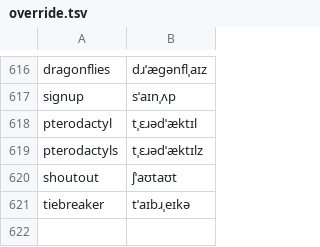
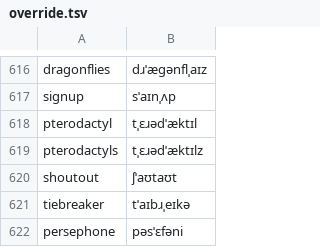
Before and after one commit to KaleComputer/lalala, a TSV file: src/voice/browserSpeech/matcha/en-gb/override.tsv, drawn as a sheet; only a part is shown, gaps mark what is left out.

```diff
--- a/src/voice/browserSpeech/matcha/en-gb/override.tsv
+++ b/src/voice/browserSpeech/matcha/en-gb/override.tsv
@@ -621 +621,2 @@ shoutout	ʃˈaʊtaʊt
 tiebreaker	tˈaɪbɹˌeɪkə
+persephone	pəsˈɛfəni
```
Also changed, not shown: src/voice/browserSpeech/matcha/override.tsv, 1 other file.
